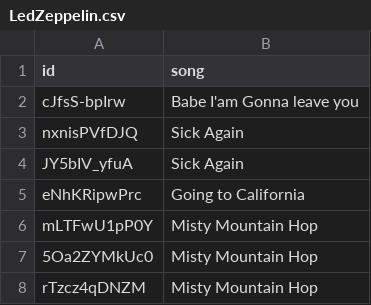
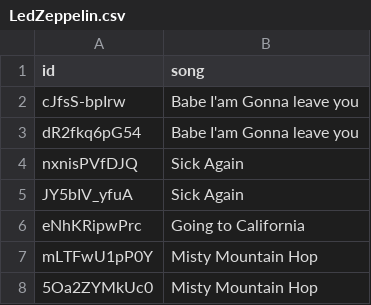
Before and after one commit to kose/guitar-lesson, a CSV file: LedZeppelin/LedZeppelin.csv, drawn as a sheet; only a part is shown; the shorter side is filled out with more unchanged rows.

Commit message:
add Babe I'am Gonna leave you

```diff
--- a/LedZeppelin/LedZeppelin.csv
+++ b/LedZeppelin/LedZeppelin.csv
@@ -2,2 +2,3 @@ id,song
 cJfsS-bpIrw,Babe I'am Gonna leave you
+dR2fkq6pG54,Babe I'am Gonna leave you
 nxnisPVfDJQ,Sick Again
```
Also changed, not shown: 1 other file.
